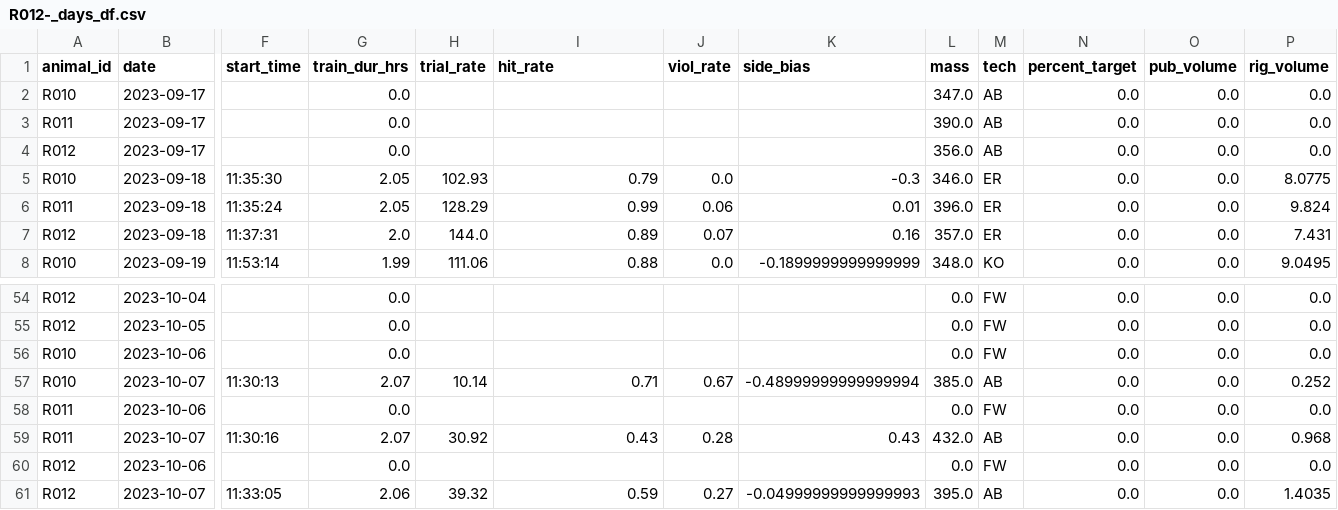
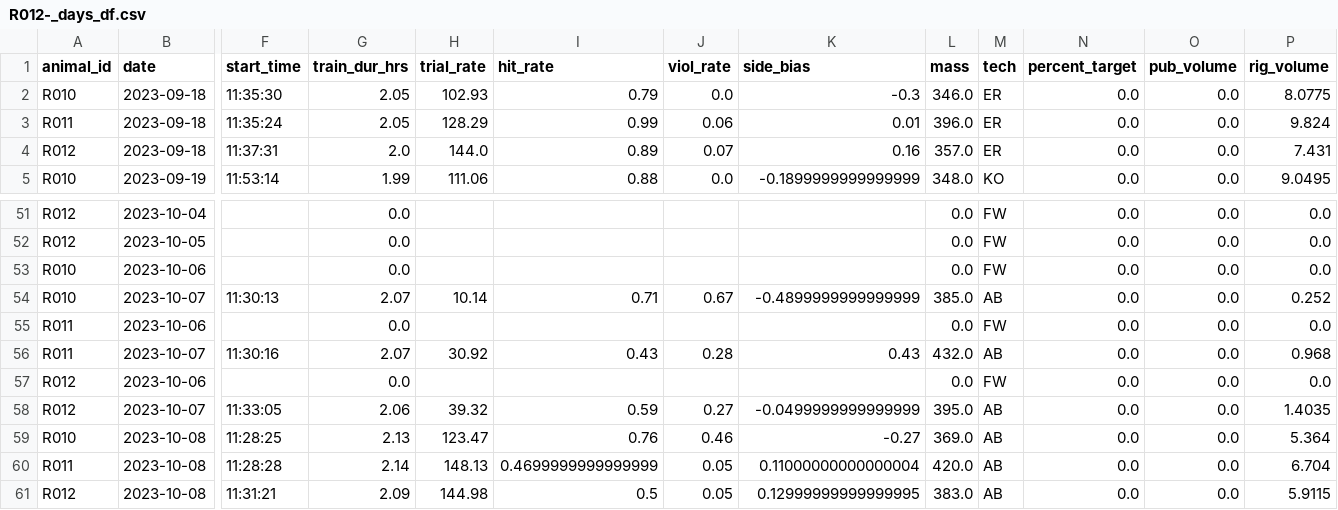
Before and after one commit to Brody-Lab/jbreda_animal_training, a CSV file: data/days_dfs/R012-_days_df.csv, drawn as a sheet; only a part is shown, gaps mark what is left out; removed rows and columns are numbered as before the commit, all else as after; rows hold the shown columns only; the diff names each change by its address in the sheet, - before the commit and + after, or states it on an @@ line.

```diff
--- a/data/days_dfs/R012-_days_df.csv
+++ b/data/days_dfs/R012-_days_df.csv
-row 2: R010 | 2023-09-17 |  | 0.0 |  |  |  |  | 347.0 | AB | 0.0 | 0.0 | 0.0
-row 3: R011 | 2023-09-17 |  | 0.0 |  |  |  |  | 390.0 | AB | 0.0 | 0.0 | 0.0
-row 4: R012 | 2023-09-17 |  | 0.0 |  |  |  |  | 356.0 | AB | 0.0 | 0.0 | 0.0
-K54 (side_bias): -0.48999999999999994
+K54 (side_bias): -0.4899999999999999
-K58 (side_bias): -0.04999999999999993
+K58 (side_bias): -0.0499999999999999
+row 59: R010 | 2023-10-08 | 11:28:25 | 2.13 | 123.47 | 0.76 | 0.46 | -0.27 | 369.0 | AB | 0.0 | 0.0 | 5.364
+row 60: R011 | 2023-10-08 | 11:28:28 | 2.14 | 148.13 | 0.4699999999999999 | 0.05 | 0.11000000000000004 | 420.0 | AB | 0.0 | 0.0 | 6.704
+row 61: R012 | 2023-10-08 | 11:31:21 | 2.09 | 144.98 | 0.5 | 0.05 | 0.12999999999999995 | 383.0 | AB | 0.0 | 0.0 | 5.9115
```
Also changed, not shown: data/days_dfs/C2s_days_df.csv, data/days_dfs/R01s_days_df.csv, 26 other files.
